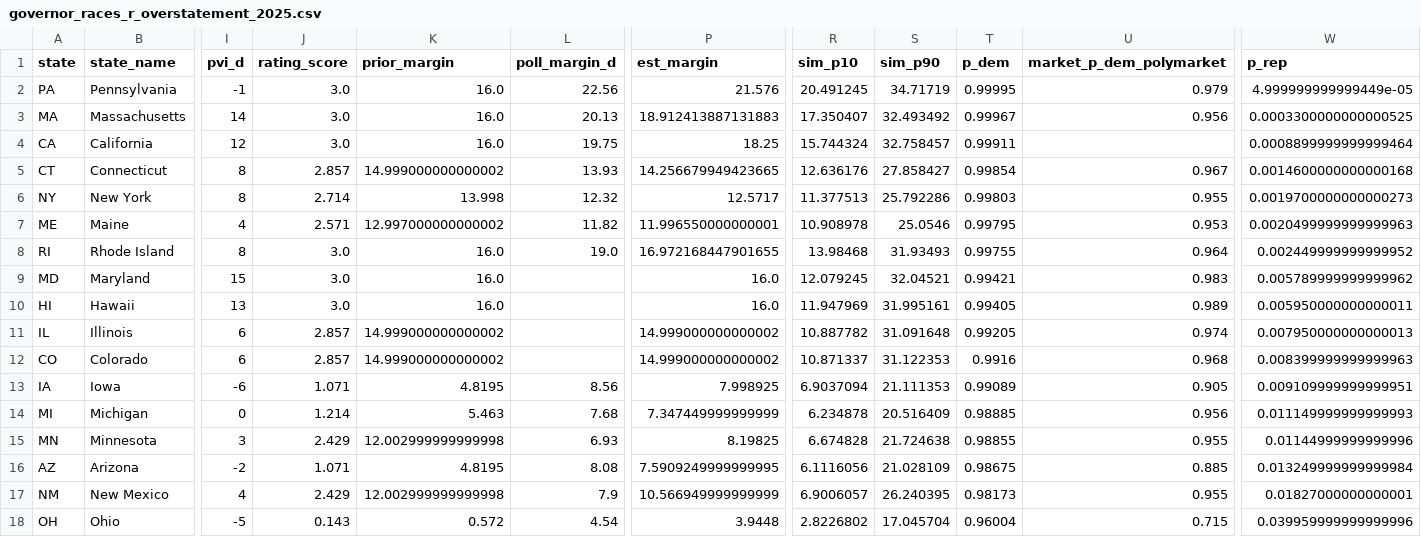
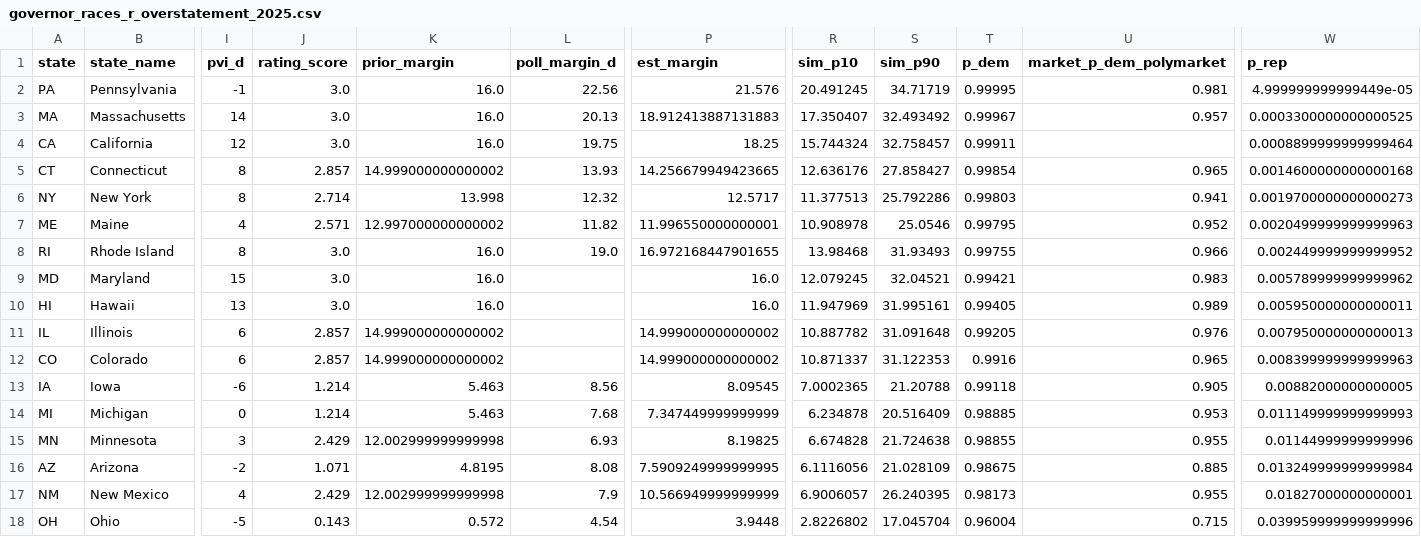
Before and after one commit to AppleLamps/grokbot-election, a CSV file: model/output/governor_races_r_overstatement_2025.csv, drawn as a sheet; only a part is shown, gaps mark what is left out; the diff covers the shown part only; the diff names each change by its address in the sheet, - before the commit and + after, or states it on an @@ line.

```diff
--- a/model/output/governor_races_r_overstatement_2025.csv
+++ b/model/output/governor_races_r_overstatement_2025.csv
-U2 (market_p_dem_polymarket): 0.979
+U2 (market_p_dem_polymarket): 0.981
-U3 (market_p_dem_polymarket): 0.956
+U3 (market_p_dem_polymarket): 0.957
-U5 (market_p_dem_polymarket): 0.967
+U5 (market_p_dem_polymarket): 0.965
-U6 (market_p_dem_polymarket): 0.955
+U6 (market_p_dem_polymarket): 0.941
-U7 (market_p_dem_polymarket): 0.953
+U7 (market_p_dem_polymarket): 0.952
-U8 (market_p_dem_polymarket): 0.964
+U8 (market_p_dem_polymarket): 0.966
-U11 (market_p_dem_polymarket): 0.974
+U11 (market_p_dem_polymarket): 0.976
-U12 (market_p_dem_polymarket): 0.968
+U12 (market_p_dem_polymarket): 0.965
-J13 (rating_score): 1.071
+J13 (rating_score): 1.214
-K13 (prior_margin): 4.8195
+K13 (prior_margin): 5.463
-P13 (est_margin): 7.998925
+P13 (est_margin): 8.09545
-R13 (sim_p10): 6.9037094
+R13 (sim_p10): 7.0002365
-S13 (sim_p90): 21.111353
+S13 (sim_p90): 21.20788
-T13 (p_dem): 0.99089
+T13 (p_dem): 0.99118
-W13 (p_rep): 0.009109999999999951
+W13 (p_rep): 0.00882000000000005
-U14 (market_p_dem_polymarket): 0.956
+U14 (market_p_dem_polymarket): 0.953
```
Also changed, not shown: 8 edited cells elsewhere in this file, model/data/senate_races.csv, model/output/senate_race_probabilities_all_scenarios.csv, 36 other files.
